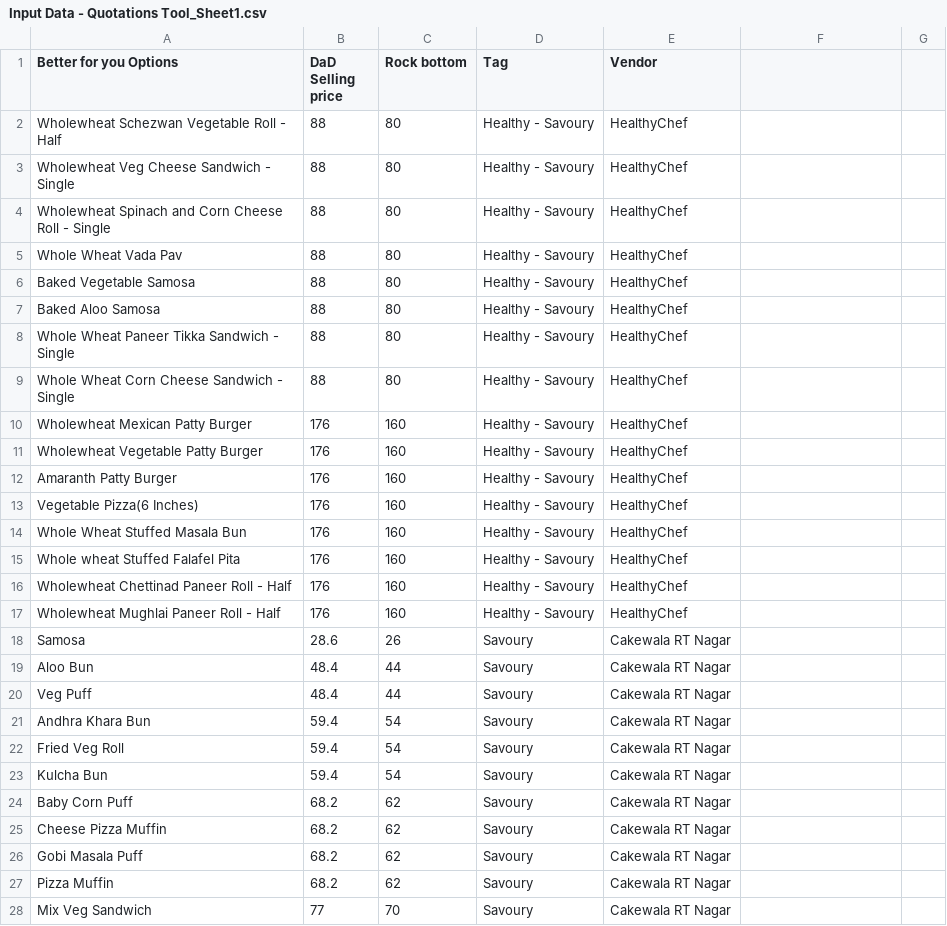
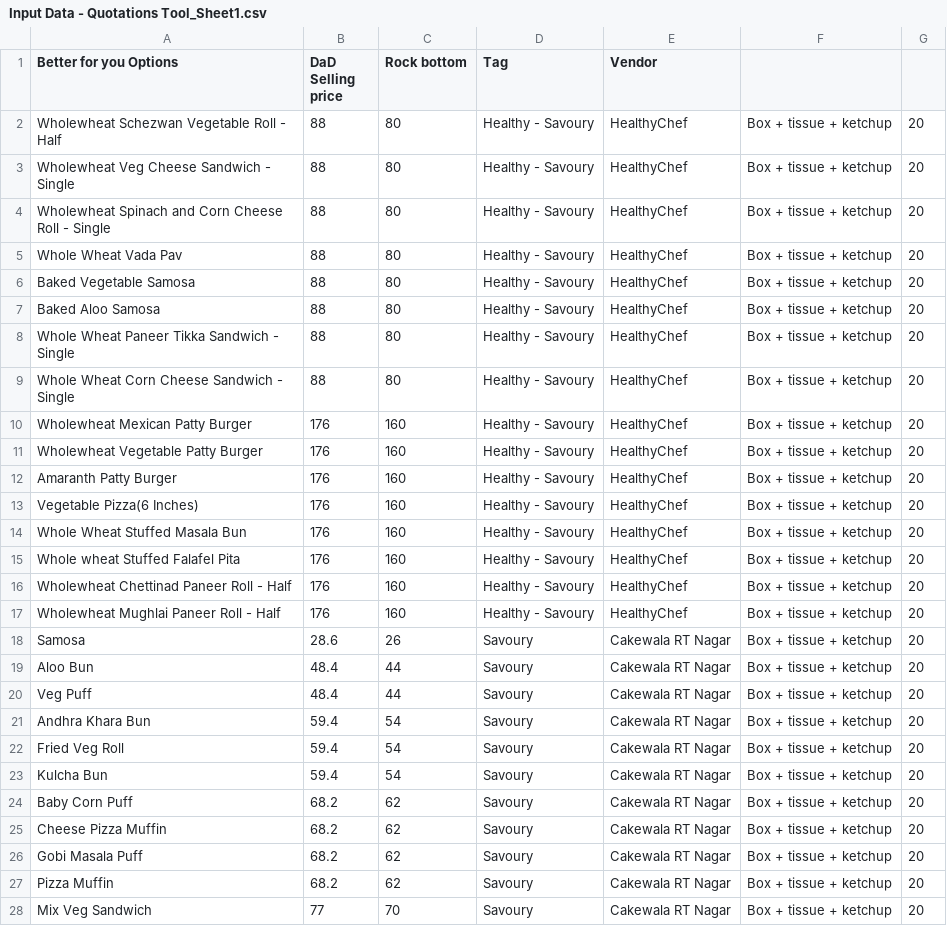
Before and after one commit to shrinidhivittalar/dreamBDTool, a CSV file: Input Data - Quotations Tool_Sheet1.csv, drawn as a sheet; only a part is shown; the diff covers the shown part only.

```diff
--- a/Input Data - Quotations Tool_Sheet1.csv
+++ b/Input Data - Quotations Tool_Sheet1.csv
@@ -2,27 +2,27 @@ Better for you Options,DaD Selling price,Rock bottom,Tag,Vendor
-Wholewheat Schezwan Vegetable Roll - Half,88,80,Healthy - Savoury,HealthyChef
-Wholewheat Veg Cheese Sandwich - Single,88,80,Healthy - Savoury,HealthyChef
-Wholewheat Spinach and Corn Cheese Roll - Single,88,80,Healthy - Savoury,HealthyChef
-Whole Wheat Vada Pav,88,80,Healthy - Savoury,HealthyChef
-Baked Vegetable Samosa,88,80,Healthy - Savoury,HealthyChef
-Baked Aloo Samosa,88,80,Healthy - Savoury,HealthyChef
-Whole Wheat Paneer Tikka Sandwich - Single,88,80,Healthy - Savoury,HealthyChef
-Whole Wheat Corn Cheese Sandwich - Single,88,80,Healthy - Savoury,HealthyChef
-Wholewheat Mexican Patty Burger,176,160,Healthy - Savoury,HealthyChef
-Wholewheat Vegetable Patty Burger,176,160,Healthy - Savoury,HealthyChef
-Amaranth Patty Burger,176,160,Healthy - Savoury,HealthyChef
-Vegetable Pizza(6 Inches),176,160,Healthy - Savoury,HealthyChef
-Whole Wheat Stuffed Masala Bun,176,160,Healthy - Savoury,HealthyChef
-Whole wheat Stuffed Falafel Pita,176,160,Healthy - Savoury,HealthyChef
-Wholewheat Chettinad Paneer Roll - Half,176,160,Healthy - Savoury,HealthyChef
-Wholewheat Mughlai Paneer Roll - Half,176,160,Healthy - Savoury,HealthyChef
-Samosa,28.6,26,Savoury,Cakewala RT Nagar
-Aloo Bun,48.4,44,Savoury,Cakewala RT Nagar
-Veg Puff,48.4,44,Savoury,Cakewala RT Nagar
-Andhra Khara Bun,59.4,54,Savoury,Cakewala RT Nagar
-Fried Veg Roll,59.4,54,Savoury,Cakewala RT Nagar
-Kulcha Bun,59.4,54,Savoury,Cakewala RT Nagar
-Baby Corn Puff,68.2,62,Savoury,Cakewala RT Nagar
-Cheese Pizza Muffin,68.2,62,Savoury,Cakewala RT Nagar
-Gobi Masala Puff,68.2,62,Savoury,Cakewala RT Nagar
-Pizza Muffin,68.2,62,Savoury,Cakewala RT Nagar
-Mix Veg Sandwich,77,70,Savoury,Cakewala RT Nagar
+Wholewheat Schezwan Vegetable Roll - Half,88,80,Healthy - Savoury,HealthyChef,Box + tissue + ketchup,20
+Wholewheat Veg Cheese Sandwich - Single,88,80,Healthy - Savoury,HealthyChef,Box + tissue + ketchup,20
+Wholewheat Spinach and Corn Cheese Roll - Single,88,80,Healthy - Savoury,HealthyChef,Box + tissue + ketchup,20
+Whole Wheat Vada Pav,88,80,Healthy - Savoury,HealthyChef,Box + tissue + ketchup,20
+Baked Vegetable Samosa,88,80,Healthy - Savoury,HealthyChef,Box + tissue + ketchup,20
+Baked Aloo Samosa,88,80,Healthy - Savoury,HealthyChef,Box + tissue + ketchup,20
+Whole Wheat Paneer Tikka Sandwich - Single,88,80,Healthy - Savoury,HealthyChef,Box + tissue + ketchup,20
+Whole Wheat Corn Cheese Sandwich - Single,88,80,Healthy - Savoury,HealthyChef,Box + tissue + ketchup,20
+Wholewheat Mexican Patty Burger,176,160,Healthy - Savoury,HealthyChef,Box + tissue + ketchup,20
+Wholewheat Vegetable Patty Burger,176,160,Healthy - Savoury,HealthyChef,Box + tissue + ketchup,20
+Amaranth Patty Burger,176,160,Healthy - Savoury,HealthyChef,Box + tissue + ketchup,20
+Vegetable Pizza(6 Inches),176,160,Healthy - Savoury,HealthyChef,Box + tissue + ketchup,20
+Whole Wheat Stuffed Masala Bun,176,160,Healthy - Savoury,HealthyChef,Box + tissue + ketchup,20
+Whole wheat Stuffed Falafel Pita,176,160,Healthy - Savoury,HealthyChef,Box + tissue + ketchup,20
+Wholewheat Chettinad Paneer Roll - Half,176,160,Healthy - Savoury,HealthyChef,Box + tissue + ketchup,20
+Wholewheat Mughlai Paneer Roll - Half,176,160,Healthy - Savoury,HealthyChef,Box + tissue + ketchup,20
+Samosa,28.6,26,Savoury,Cakewala RT Nagar,Box + tissue + ketchup,20
+Aloo Bun,48.4,44,Savoury,Cakewala RT Nagar,Box + tissue + ketchup,20
+Veg Puff,48.4,44,Savoury,Cakewala RT Nagar,Box + tissue + ketchup,20
+Andhra Khara Bun,59.4,54,Savoury,Cakewala RT Nagar,Box + tissue + ketchup,20
+Fried Veg Roll,59.4,54,Savoury,Cakewala RT Nagar,Box + tissue + ketchup,20
+Kulcha Bun,59.4,54,Savoury,Cakewala RT Nagar,Box + tissue + ketchup,20
+Baby Corn Puff,68.2,62,Savoury,Cakewala RT Nagar,Box + tissue + ketchup,20
+Cheese Pizza Muffin,68.2,62,Savoury,Cakewala RT Nagar,Box + tissue + ketchup,20
+Gobi Masala Puff,68.2,62,Savoury,Cakewala RT Nagar,Box + tissue + ketchup,20
+Pizza Muffin,68.2,62,Savoury,Cakewala RT Nagar,Box + tissue + ketchup,20
+Mix Veg Sandwich,77,70,Savoury,Cakewala RT Nagar,Box + tissue + ketchup,20
```
Also changed, not shown: 4 added rows, 2 removed rows and 68 edited cells elsewhere in this file, 24 other files.
